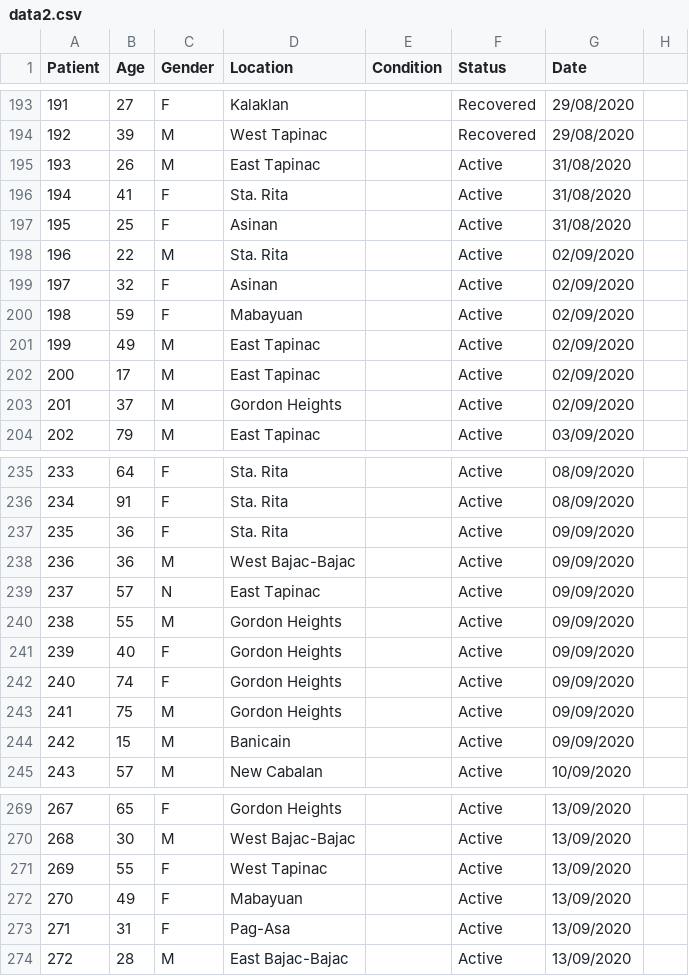
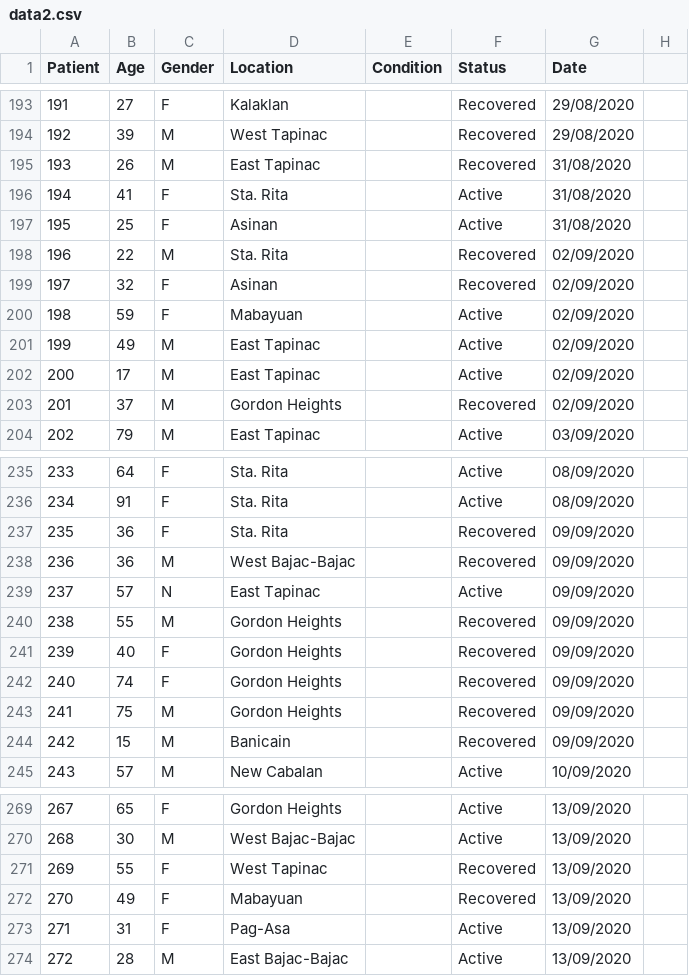
Before and after one commit to rsandagon/olongapo-covid-tracker, a CSV file: data/data2.csv, drawn as a sheet; only a part is shown, gaps mark what is left out; the diff covers the shown part only.

Commit message:
Update data2.csv

```diff
--- a/data/data2.csv
+++ b/data/data2.csv
@@ -194,7 +194,7 @@ Patient,Age,Gender,Location,Condition,Status,Date
 192,39,M,West Tapinac,,Recovered,29/08/2020
-193,26,M,East Tapinac,,Active,31/08/2020
+193,26,M,East Tapinac,,Recovered,31/08/2020
 194,41,F,Sta. Rita,,Active,31/08/2020
 195,25,F,Asinan,,Active,31/08/2020
-196,22,M,Sta. Rita,,Active,02/09/2020
-197,32,F,Asinan,,Active,02/09/2020
+196,22,M,Sta. Rita,,Recovered,02/09/2020
+197,32,F,Asinan,,Recovered,02/09/2020
 198,59,F,Mabayuan,,Active,02/09/2020
@@ -202,3 +202,3 @@ Patient,Age,Gender,Location,Condition,Status,Date
 200,17,M,East Tapinac,,Active,02/09/2020
-201,37,M,Gordon Heights ,,Active,02/09/2020
+201,37,M,Gordon Heights ,,Recovered,02/09/2020
 202,79,M,East Tapinac,,Active,03/09/2020
@@ -236,10 +236,10 @@ Patient,Age,Gender,Location,Condition,Status,Date
 234,91,F,Sta. Rita,,Active,08/09/2020
-235,36,F,Sta. Rita,,Active,09/09/2020
-236,36,M,West Bajac-Bajac,,Active,09/09/2020
+235,36,F,Sta. Rita,,Recovered,09/09/2020
+236,36,M,West Bajac-Bajac,,Recovered,09/09/2020
 237,57,N,East Tapinac,,Active,09/09/2020
-238,55,M,Gordon Heights,,Active,09/09/2020
-239,40,F,Gordon Heights,,Active,09/09/2020
-240,74,F,Gordon Heights,,Active,09/09/2020
-241,75,M,Gordon Heights,,Active,09/09/2020
-242,15,M,Banicain,,Active,09/09/2020
+238,55,M,Gordon Heights,,Recovered,09/09/2020
+239,40,F,Gordon Heights,,Recovered,09/09/2020
+240,74,F,Gordon Heights,,Recovered,09/09/2020
+241,75,M,Gordon Heights,,Recovered,09/09/2020
+242,15,M,Banicain,,Recovered,09/09/2020
 243,57,M,New Cabalan,,Active,10/09/2020
@@ -270,4 +270,4 @@ Patient,Age,Gender,Location,Condition,Status,Date
 268,30,M,West Bajac-Bajac,,Active,13/09/2020
-269,55,F,West Tapinac ,,Active,13/09/2020
-270,49,F,Mabayuan,,Active,13/09/2020
+269,55,F,West Tapinac ,,Recovered,13/09/2020
+270,49,F,Mabayuan,,Recovered,13/09/2020
 271,31,F,Pag-Asa ,,Active,13/09/2020
```
Also changed, not shown: 13 edited cells elsewhere in this file.
